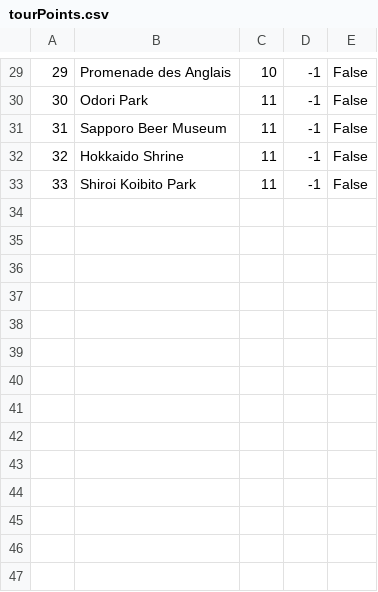
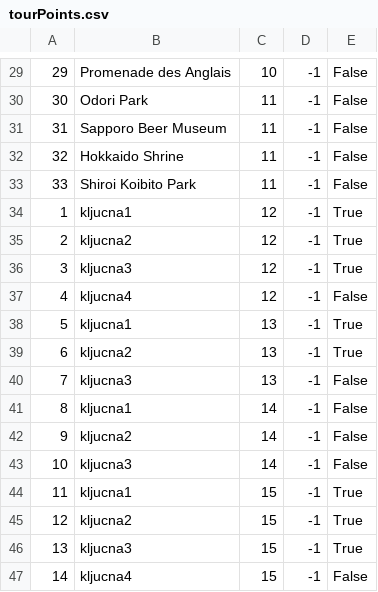
Before and after one commit to ayadjo/Grupa7_TimC, a CSV file: InitialProject/Resources/Data/tourPoints.csv, drawn as a sheet; only a part is shown, gaps mark what is left out; the diff names each change by its address in the sheet, - before the commit and + after, or states it on an @@ line.

```diff
--- a/InitialProject/Resources/Data/tourPoints.csv
+++ b/InitialProject/Resources/Data/tourPoints.csv
+row 34: 1 | kljucna1 | 12 | -1 | True
+row 35: 2 | kljucna2 | 12 | -1 | True
+row 36: 3 | kljucna3 | 12 | -1 | True
+row 37: 4 | kljucna4 | 12 | -1 | False
+row 38: 5 | kljucna1 | 13 | -1 | True
+row 39: 6 | kljucna2 | 13 | -1 | True
+row 40: 7 | kljucna3 | 13 | -1 | False
+row 41: 8 | kljucna1 | 14 | -1 | False
+row 42: 9 | kljucna2 | 14 | -1 | False
+row 43: 10 | kljucna3 | 14 | -1 | False
+row 44: 11 | kljucna1 | 15 | -1 | True
+row 45: 12 | kljucna2 | 15 | -1 | True
+row 46: 13 | kljucna3 | 15 | -1 | True
+row 47: 14 | kljucna4 | 15 | -1 | False
```
Also changed, not shown: InitialProject/Resources/Data/tourEvents.csv, InitialProject/Resources/Data/tours.csv, 13 other files.
